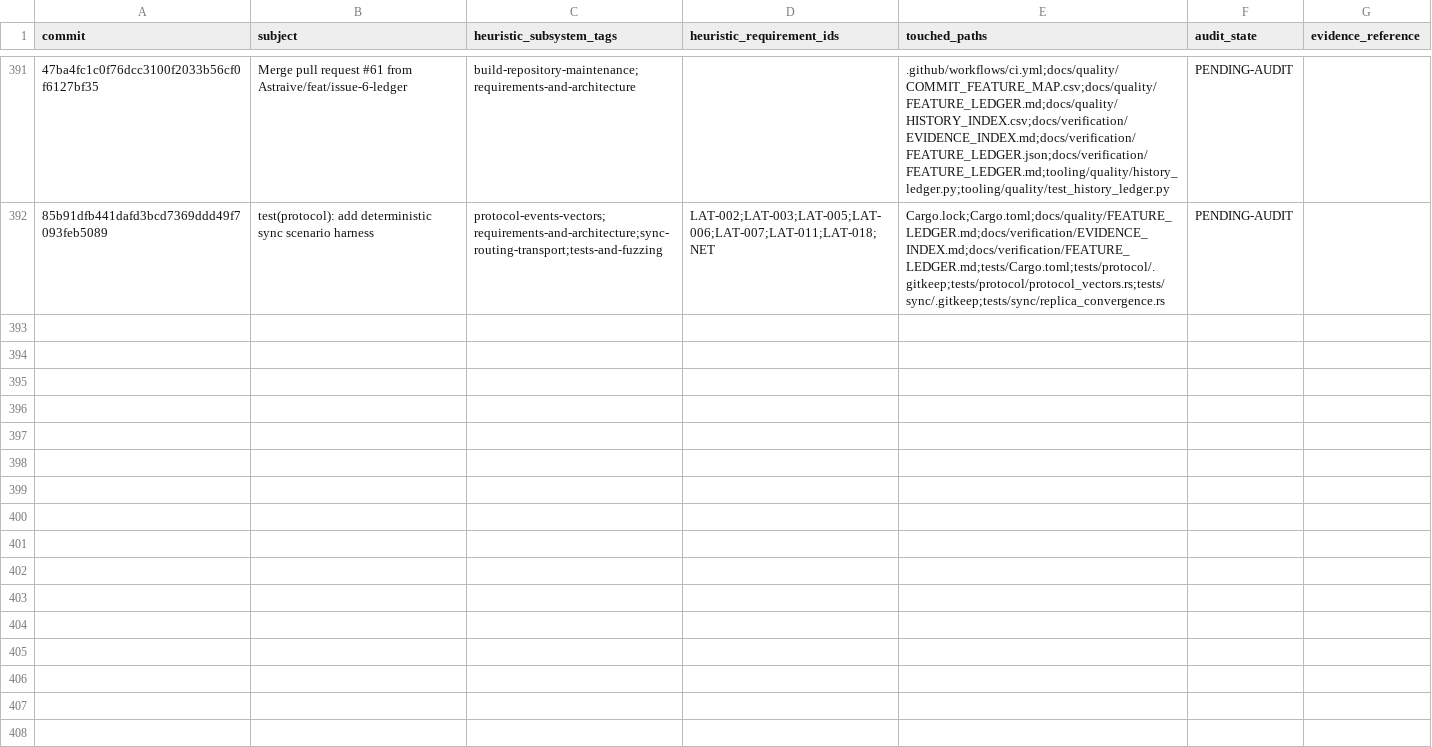
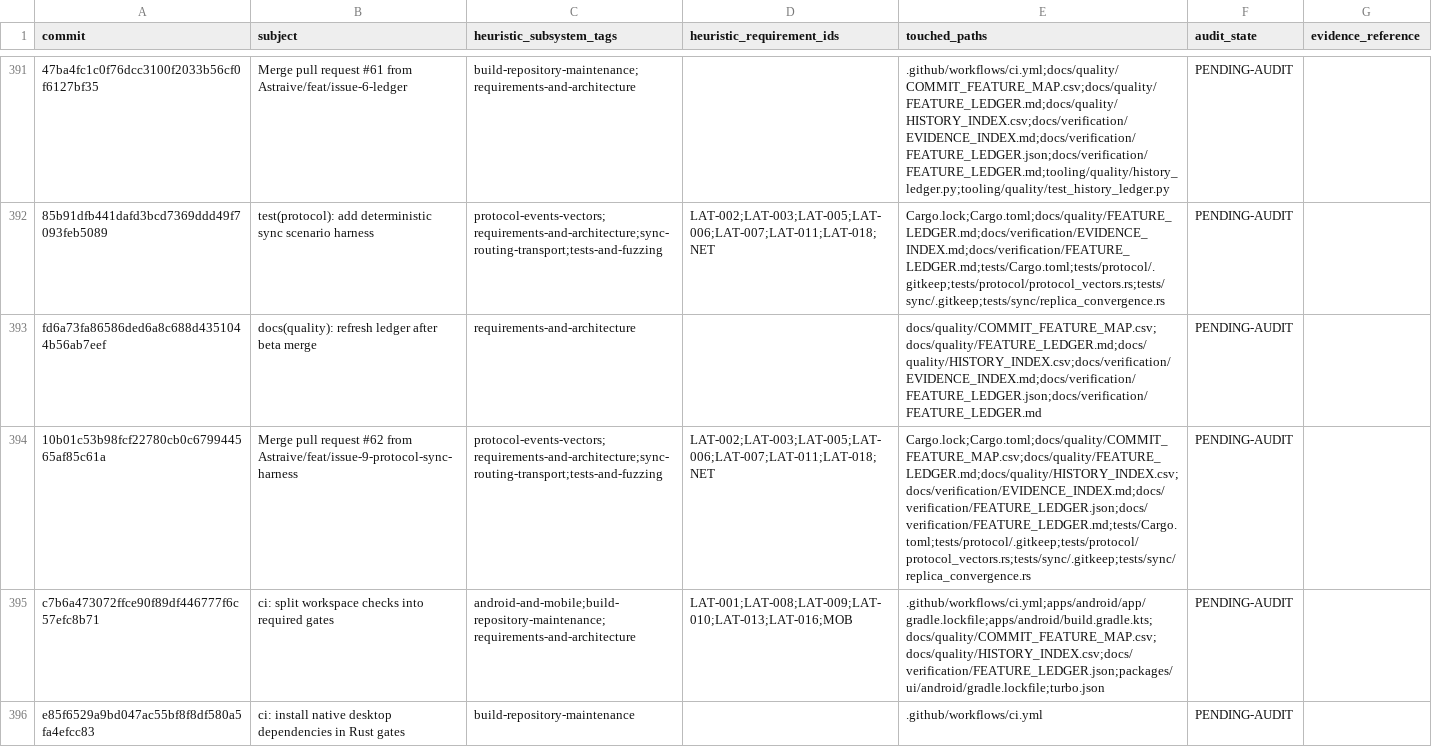
Before and after one commit to Astraive/lattice, a CSV file: docs/quality/HISTORY_INDEX.csv, drawn as a sheet; only a part is shown, gaps mark what is left out; the diff names each change by its address in the sheet, - before the commit and + after, or states it on an @@ line.

Commit message:
ci: split workspace checks into required gates (#79)
* ci: split workspace checks into required gates

* ci: install native desktop dependencies in Rust gates

* docs(quality): refresh ledger for required CI run

```diff
--- a/docs/quality/HISTORY_INDEX.csv
+++ b/docs/quality/HISTORY_INDEX.csv
+row 393: fd6a73fa86586ded6a8c688d4351044b56ab7eef | docs(quality): refresh ledger after beta merge | requirements-and-architecture |  | docs/quality/COMMIT_FEATURE_MAP.csv;docs/quality/FEATURE_LEDGER.md;docs/quality/HISTORY_INDEX.csv;docs/verification/EVIDENCE_INDEX.md;docs/verification/FEATURE_LEDGER.json;docs/verification/FEATURE_LEDGER.md | PENDING-AUDIT
+row 394: 10b01c53b98fcf22780cb0c679944565af85c61a | Merge pull request #62 from Astraive/feat/issue-9-protocol-sync-harness | protocol-events-vectors;requirements-and-architecture;sync-routing-transport;tests-and-fuzzing | LAT-002;LAT-003;LAT-005;LAT-006;LAT-007;LAT-011;LAT-018;NET | Cargo.lock;Cargo.toml;docs/quality/COMMIT_FEATURE_MAP.csv;docs/quality/FEATURE_LEDGER.md;docs/quality/HISTORY_INDEX.csv;docs/verification/EVIDENCE_INDEX.md;docs/verification/FEATURE_LEDGER.json;docs/verification/FEATURE_LEDGER.md;tests/Cargo.toml;tests/protocol/.gitkeep;tests/protocol/protocol_vectors.rs;tests/sync/.gitkeep;tests/sync/replica_convergence.rs | PENDING-AUDIT
+row 395: c7b6a473072ffce90f89df446777f6c57efc8b71 | ci: split workspace checks into required gates | android-and-mobile;build-repository-maintenance;requirements-and-architecture | LAT-001;LAT-008;LAT-009;LAT-010;LAT-013;LAT-016;MOB | .github/workflows/ci.yml;apps/android/app/gradle.lockfile;apps/android/build.gradle.kts;docs/quality/COMMIT_FEATURE_MAP.csv;docs/quality/HISTORY_INDEX.csv;docs/verification/FEATURE_LEDGER.json;packages/ui/android/gradle.lockfile;turbo.json | PENDING-AUDIT
+row 396: e85f6529a9bd047ac55bf8f8df580a5fa4efcc83 | ci: install native desktop dependencies in Rust gates | build-repository-maintenance |  | .github/workflows/ci.yml | PENDING-AUDIT
```
Also changed, not shown: docs/quality/COMMIT_FEATURE_MAP.csv, 6 other files.
